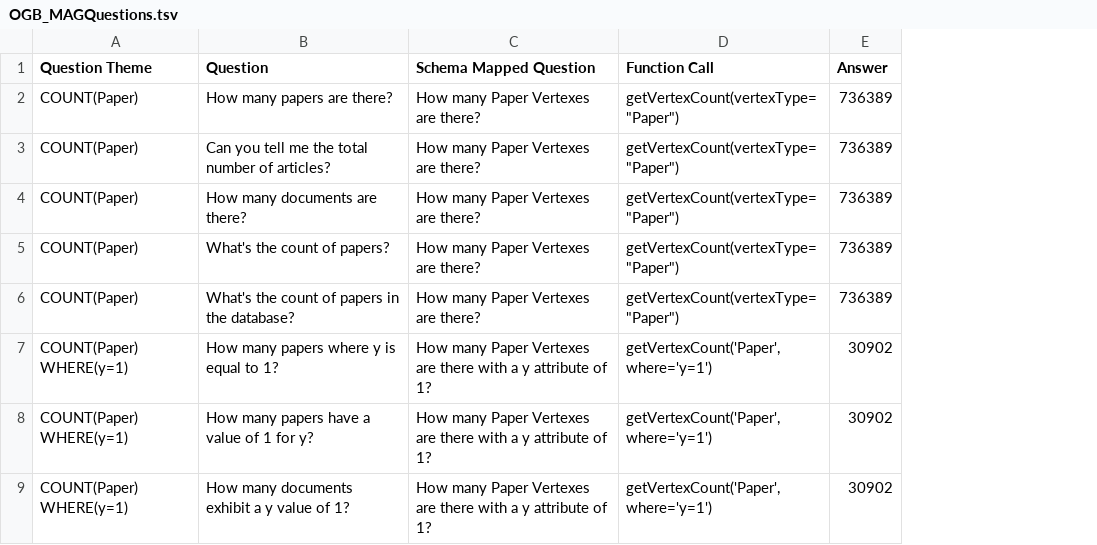
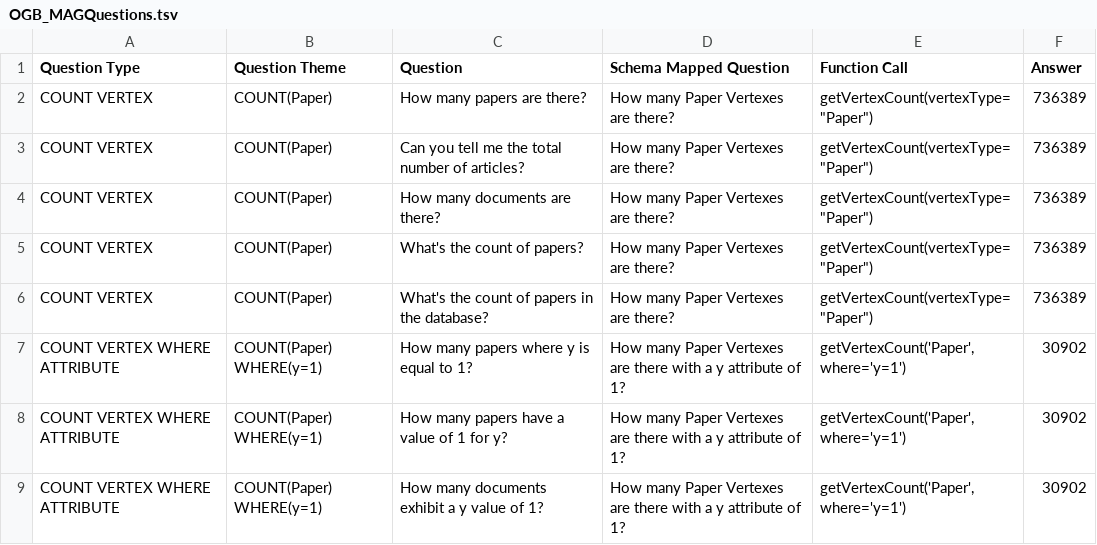
Before and after one commit to tigergraph/CoPilot, a TSV file: test_questions/OGB_MAG/OGB_MAGQuestions.tsv, drawn as a sheet; only a part is shown; the diff names each change by its address in the sheet, - before the commit and + after, or states it on an @@ line.

Commit message:
tests(wandb logging): update tests for wandb formatting

```diff
--- a/test_questions/OGB_MAG/OGB_MAGQuestions.tsv
+++ b/test_questions/OGB_MAG/OGB_MAGQuestions.tsv
+column A (Question Type), rows 2-9: COUNT VERTEX | COUNT VERTEX | COUNT VERTEX | COUNT VERTEX | COUNT VERTEX | COUNT VERTEX WHERE ATTRIBUTE | COUNT VERTEX WHERE ATTRIBUTE | COUNT VERTEX WHERE ATTRIBUTE
```
Also changed, not shown: 3 other files.
